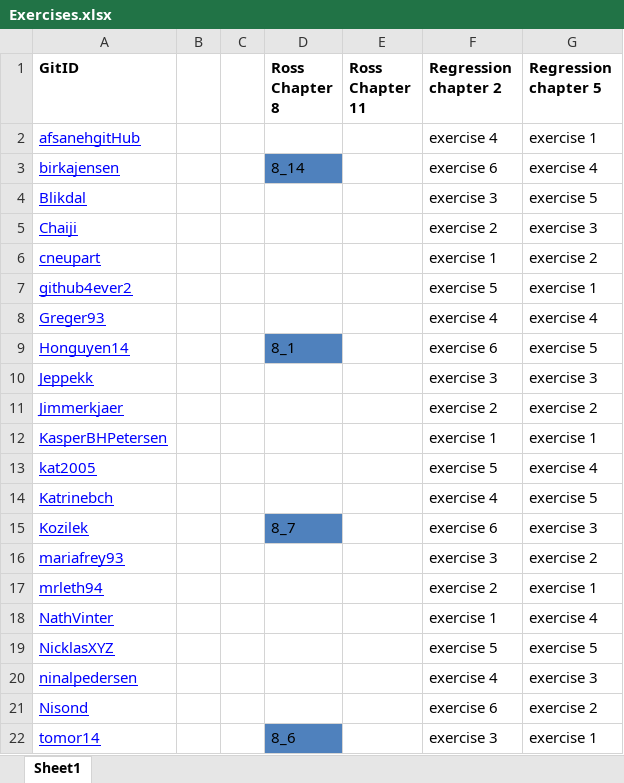
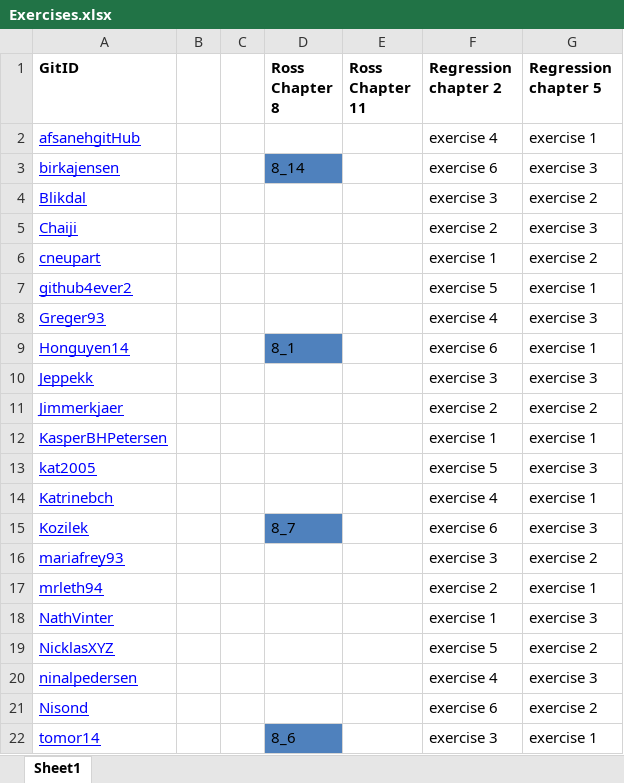
Before and after one commit to haghish/ST516, an Excel workbook: Exercises.xlsx, sheet Sheet1, drawn as a sheet; values as stored, in another font and other column widths than the file's, no borders; charts and pictures not drawn; the diff names each change by its address in the sheet, - before the commit and + after, or states it on an @@ line.

Commit message:
updating the examples

```diff
--- a/Exercises.xlsx (sheet Sheet1)
+++ b/Exercises.xlsx (sheet Sheet1)
-G3 (Regression chapter 5): exercise 4
+G3 (Regression chapter 5): exercise 3
-G4 (Regression chapter 5): exercise 5
+G4 (Regression chapter 5): exercise 2
-G8 (Regression chapter 5): exercise 4
+G8 (Regression chapter 5): exercise 3
-G9 (Regression chapter 5): exercise 5
+G9 (Regression chapter 5): exercise 1
-G13 (Regression chapter 5): exercise 4
+G13 (Regression chapter 5): exercise 3
-G14 (Regression chapter 5): exercise 5
+G14 (Regression chapter 5): exercise 1
-G18 (Regression chapter 5): exercise 4
+G18 (Regression chapter 5): exercise 3
-G19 (Regression chapter 5): exercise 5
+G19 (Regression chapter 5): exercise 2
```
